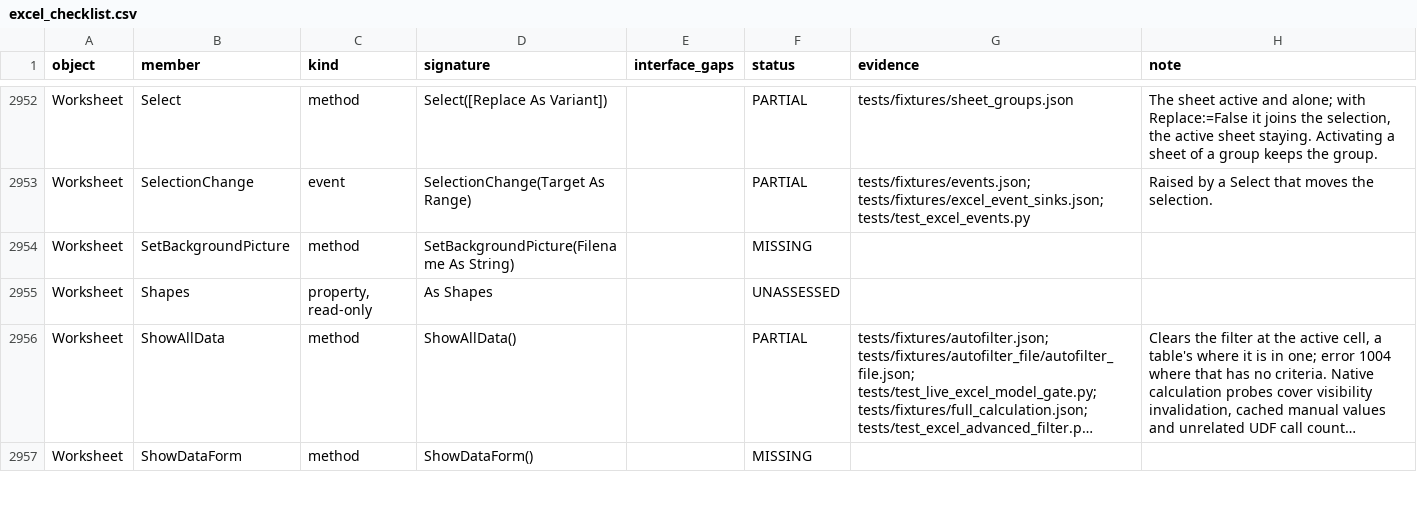
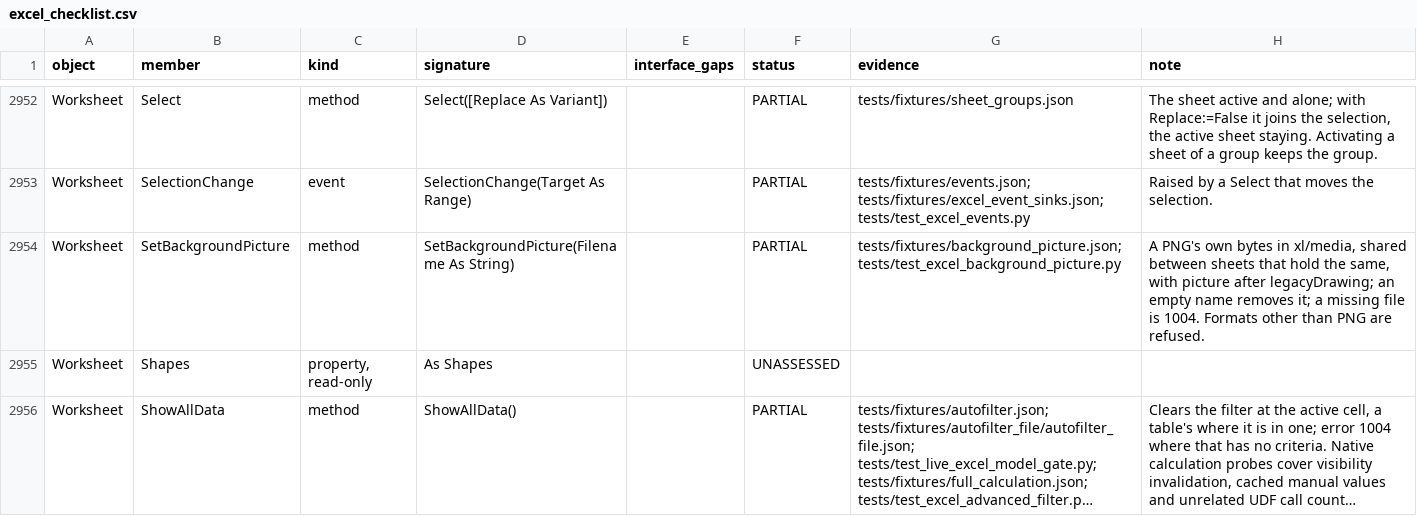
Before and after one commit to WilliamSmithEdward/pyOpenVBA, a CSV file: docs/excel_checklist.csv, drawn as a sheet; only a part is shown, gaps mark what is left out; the shorter side is filled out with more unchanged rows; long unchanged cells end in ….

Commit message:
Set worksheet background pictures as Excel does (#346)
Adds `Worksheet.SetBackgroundPicture`. One live run of 7 cases agrees on what it answers and on the saved package: each sheet from its `pageMargins` on, the sheet's relationships, the media parts and the Default content types (`tests/fixtures/background_picture.json`, `scripts/measure_background_picture.py`).

- A PNG is kept byte for byte in `xl/media/imageN.png`. The sheet gets `<picture r:id>` in schema order, after `legacyDrawing`. Two sheets with the same picture share one media part, as in Excel.
- The image relationship is numbered after a VML part the save makes and before a comments part, so a sheet with a note gets the same ids as Excel's.
- An empty name removes the picture with its relationship and, once nothing refers to it, its image. A file that is not there raises 1004.
- Formats other than PNG were not measured and are refused.
- Fixed along the way: the save's new Default content types now go in alphabetical order, as Excel keeps them (`png`, `rels`, `vml`, `xml`). The helper used to append them, which also put `vml` after `xml` for notes.

This branches from main.

The whole suite was run locally in three parts and passes. The only failure was the checklist row for this member, filled since. Pyright passes on the changed files.

```diff
--- a/docs/excel_checklist.csv
+++ b/docs/excel_checklist.csv
@@ -2953,3 +2953,3 @@ Worksheet,Select,method,Select([Replace As Variant]),,PARTIAL,tests/fixtures/she
 Worksheet,SelectionChange,event,SelectionChange(Target As Range),,PARTIAL,tests/fixtures/events.json; tests/fixtures/excel_event_sinks.json; tests/test_excel_events.py,Raised by a Select that moves the selection.
-Worksheet,SetBackgroundPicture,method,SetBackgroundPicture(Filename As String),,MISSING,,
+Worksheet,SetBackgroundPicture,method,SetBackgroundPicture(Filename As String),,PARTIAL,tests/fixtures/background_picture.json; tests/test_excel_background_picture.py,"A PNG's own bytes in xl/media, shared between sheets that hold the same, with picture after legacyDrawing; an empty name removes it; a missing file is 1004. Formats other than PNG are refused."
 Worksheet,Shapes,"property, read-only",As Shapes,,UNASSESSED,,
```
Also changed, not shown: 5 other files.
